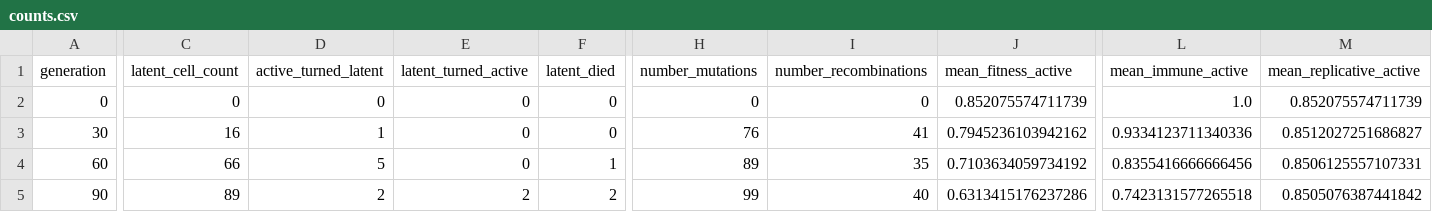
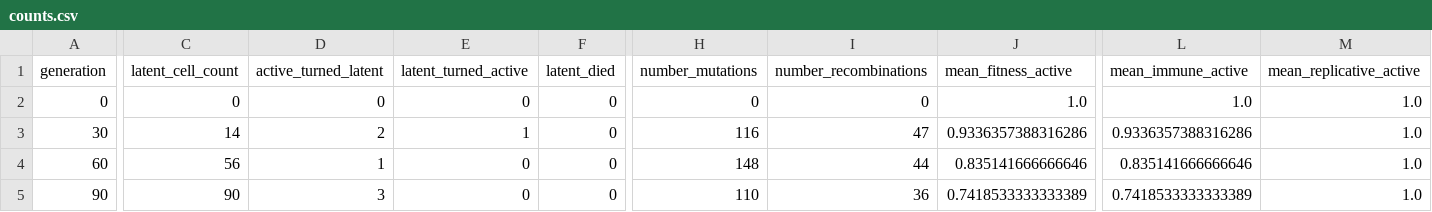
Before and after one commit to MolEvolEpid/wavess, a CSV file: inst/python/wavess_output/counts.csv, drawn as a sheet; only a part is shown, gaps mark what is left out; the diff covers the shown part only; the diff names each change by its address in the sheet, - before the commit and + after, or states it on an @@ line.

```diff
--- a/inst/python/wavess_output/counts.csv
+++ b/inst/python/wavess_output/counts.csv
-J2 (mean_fitness_active): 0.852075574711739
+J2 (mean_fitness_active): 1.0
-M2 (mean_replicative_active): 0.852075574711739
+M2 (mean_replicative_active): 1.0
-C3 (latent_cell_count): 16
+C3 (latent_cell_count): 14
-D3 (active_turned_latent): 1
+D3 (active_turned_latent): 2
-E3 (latent_turned_active): 0
+E3 (latent_turned_active): 1
-H3 (number_mutations): 76
+H3 (number_mutations): 116
-I3 (number_recombinations): 41
+I3 (number_recombinations): 47
-J3 (mean_fitness_active): 0.7945236103942162
+J3 (mean_fitness_active): 0.9336357388316286
-L3 (mean_immune_active): 0.9334123711340336
+L3 (mean_immune_active): 0.9336357388316286
-M3 (mean_replicative_active): 0.8512027251686827
+M3 (mean_replicative_active): 1.0
-C4 (latent_cell_count): 66
+C4 (latent_cell_count): 56
-D4 (active_turned_latent): 5
+D4 (active_turned_latent): 1
-F4 (latent_died): 1
+F4 (latent_died): 0
-H4 (number_mutations): 89
+H4 (number_mutations): 148
-I4 (number_recombinations): 35
+I4 (number_recombinations): 44
-J4 (mean_fitness_active): 0.7103634059734192
+J4 (mean_fitness_active): 0.835141666666646
-L4 (mean_immune_active): 0.8355416666666456
+L4 (mean_immune_active): 0.835141666666646
-M4 (mean_replicative_active): 0.8506125557107331
+M4 (mean_replicative_active): 1.0
-C5 (latent_cell_count): 89
+C5 (latent_cell_count): 90
-D5 (active_turned_latent): 2
+D5 (active_turned_latent): 3
-E5 (latent_turned_active): 2
+E5 (latent_turned_active): 0
-F5 (latent_died): 2
+F5 (latent_died): 0
-H5 (number_mutations): 99
+H5 (number_mutations): 110
-I5 (number_recombinations): 40
+I5 (number_recombinations): 36
-J5 (mean_fitness_active): 0.6313415176237286
+J5 (mean_fitness_active): 0.7418533333333389
-L5 (mean_immune_active): 0.7423131577265518
+L5 (mean_immune_active): 0.7418533333333389
-M5 (mean_replicative_active): 0.8505076387441842
+M5 (mean_replicative_active): 1.0
```
Also changed, not shown: 88 edited cells elsewhere in this file, inst/python/wavess_output/fitness.csv, 3 other files.
